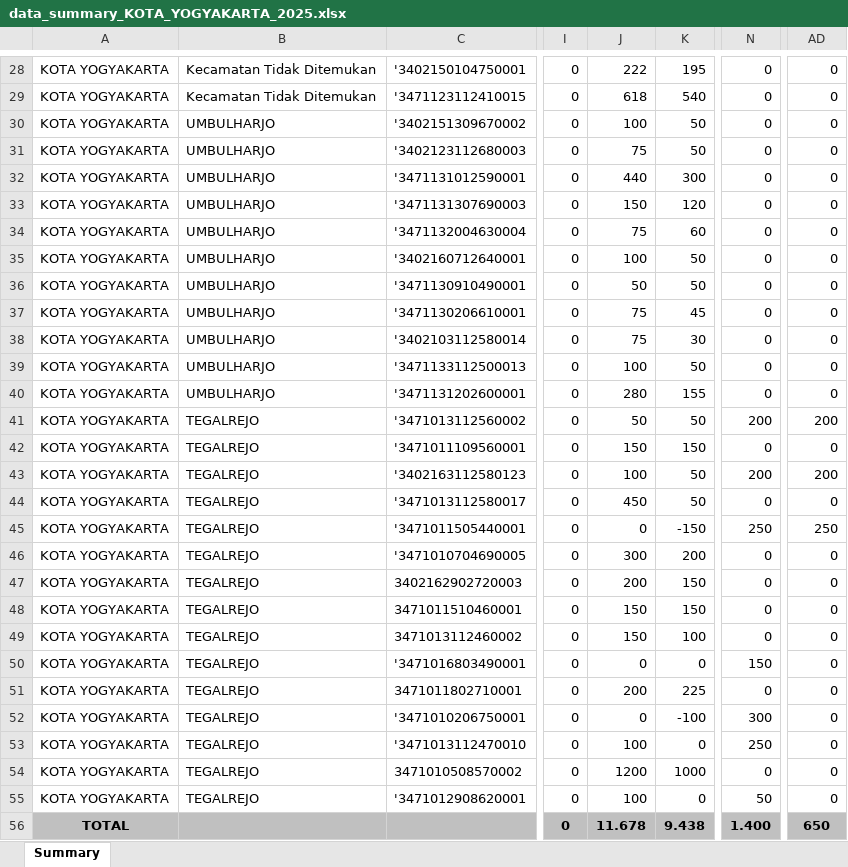
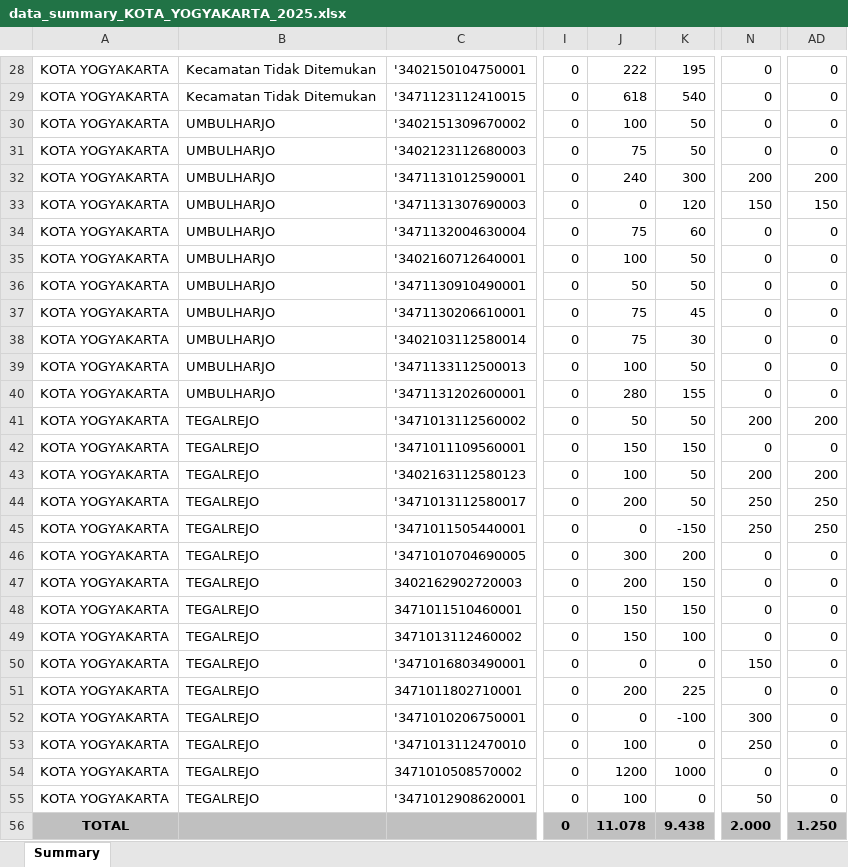
Before and after one commit to ihpazlagasukanda/dashboard_pi, an Excel workbook: temp_exports/data_summary_KOTA_YOGYAKARTA_2025.xlsx, sheet Summary, drawn as a sheet; only a part is shown, gaps mark what is left out; values as stored, in another font and other column widths than the file's, no borders; the diff names each change by its address in the sheet, - before the commit and + after, or states it on an @@ line.

```diff
--- a/temp_exports/data_summary_KOTA_YOGYAKARTA_2025.xlsx (sheet Summary)
+++ b/temp_exports/data_summary_KOTA_YOGYAKARTA_2025.xlsx (sheet Summary)
-J32: 440
+J32: 240
-N32: 0
+N32: 200
-AD32: 0
+AD32: 200
-J33: 150
+J33: 0
-N33: 0
+N33: 150
-AD33: 0
+AD33: 150
-J44: 450
+J44: 200
-N44: 0
+N44: 250
-AD44: 0
+AD44: 250
-J56: 11.678
+J56: 11.078
-N56: 1.400
+N56: 2.000
-AD56: 650
+AD56: 1.250
```
Also changed, not shown: temp_exports/data_summary_KOTA_MAGELANG_2025.xlsx, temp_exports/data_summary_KOTA_SURAKARTA_2025.xlsx, 2 other files.
